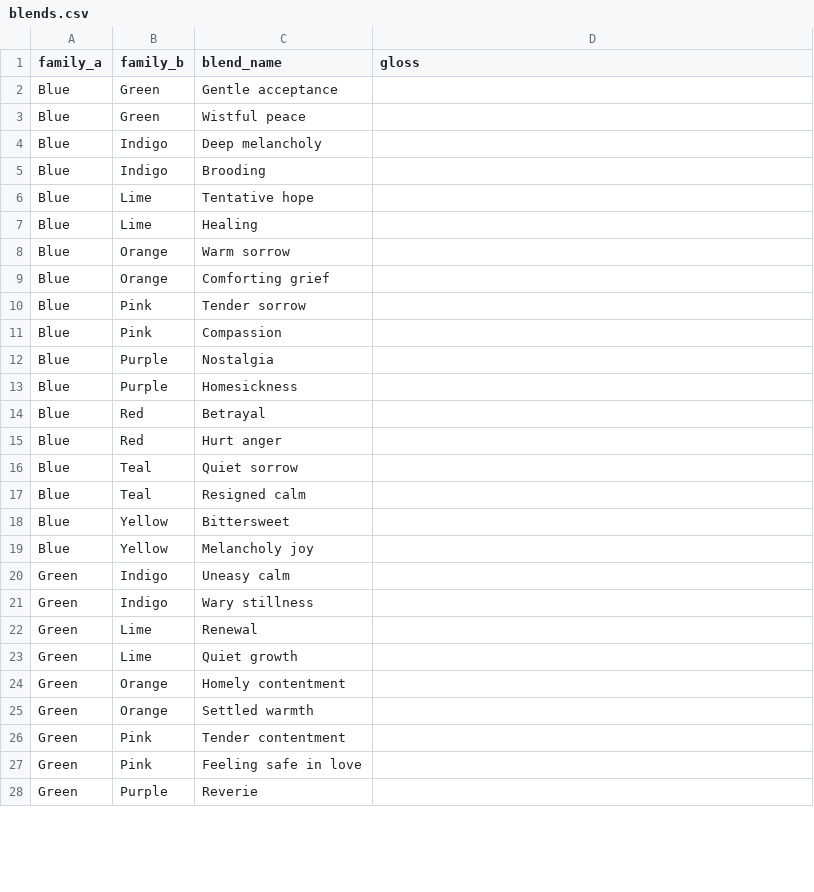
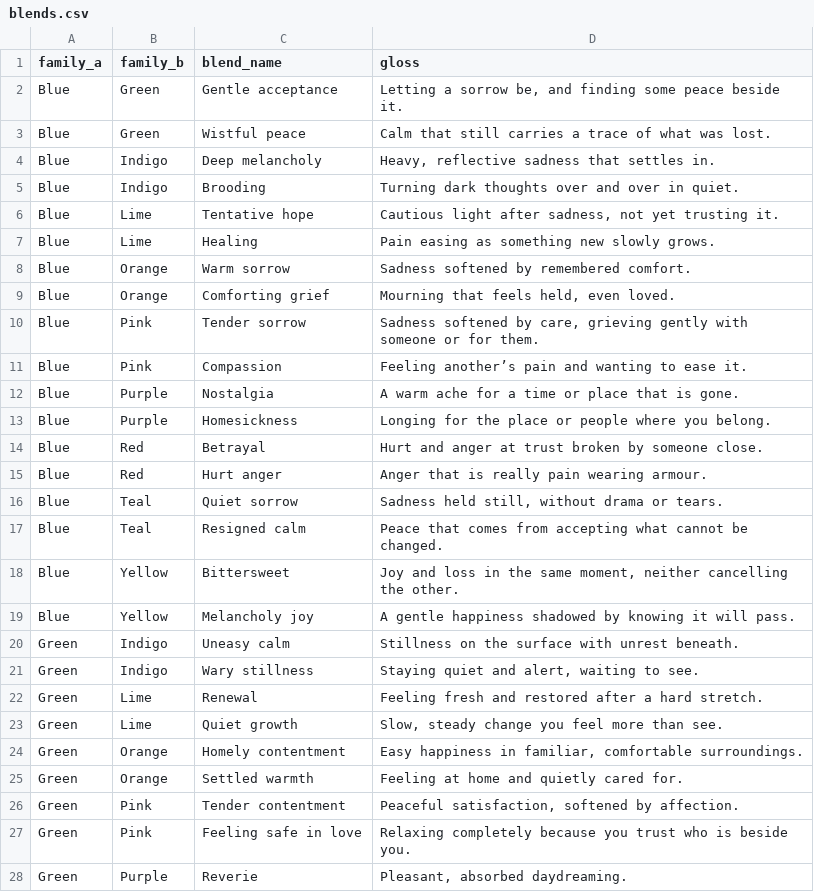
Before and after one commit to m33cellaneous/colours, a CSV file: source/blends.csv, drawn as a sheet; only a part is shown; the diff covers the shown part only.

```diff
--- a/source/blends.csv
+++ b/source/blends.csv
@@ -1,28 +1,28 @@
 family_a,family_b,blend_name,gloss
-Blue,Green,Gentle acceptance,
-Blue,Green,Wistful peace,
-Blue,Indigo,Deep melancholy,
-Blue,Indigo,Brooding,
-Blue,Lime,Tentative hope,
-Blue,Lime,Healing,
-Blue,Orange,Warm sorrow,
-Blue,Orange,Comforting grief,
-Blue,Pink,Tender sorrow,
-Blue,Pink,Compassion,
-Blue,Purple,Nostalgia,
-Blue,Purple,Homesickness,
-Blue,Red,Betrayal,
-Blue,Red,Hurt anger,
-Blue,Teal,Quiet sorrow,
-Blue,Teal,Resigned calm,
-Blue,Yellow,Bittersweet,
-Blue,Yellow,Melancholy joy,
-Green,Indigo,Uneasy calm,
-Green,Indigo,Wary stillness,
-Green,Lime,Renewal,
-Green,Lime,Quiet growth,
-Green,Orange,Homely contentment,
-Green,Orange,Settled warmth,
-Green,Pink,Tender contentment,
-Green,Pink,Feeling safe in love,
-Green,Purple,Reverie,
+Blue,Green,Gentle acceptance,"Letting a sorrow be, and finding some peace beside it."
+Blue,Green,Wistful peace,Calm that still carries a trace of what was lost.
+Blue,Indigo,Deep melancholy,"Heavy, reflective sadness that settles in."
+Blue,Indigo,Brooding,Turning dark thoughts over and over in quiet.
+Blue,Lime,Tentative hope,"Cautious light after sadness, not yet trusting it."
+Blue,Lime,Healing,Pain easing as something new slowly grows.
+Blue,Orange,Warm sorrow,Sadness softened by remembered comfort.
+Blue,Orange,Comforting grief,"Mourning that feels held, even loved."
+Blue,Pink,Tender sorrow,"Sadness softened by care, grieving gently with someone or for them."
+Blue,Pink,Compassion,Feeling another’s pain and wanting to ease it.
+Blue,Purple,Nostalgia,A warm ache for a time or place that is gone.
+Blue,Purple,Homesickness,Longing for the place or people where you belong.
+Blue,Red,Betrayal,Hurt and anger at trust broken by someone close.
+Blue,Red,Hurt anger,Anger that is really pain wearing armour.
+Blue,Teal,Quiet sorrow,"Sadness held still, without drama or tears."
+Blue,Teal,Resigned calm,Peace that comes from accepting what cannot be changed.
+Blue,Yellow,Bittersweet,"Joy and loss in the same moment, neither cancelling the other."
+Blue,Yellow,Melancholy joy,A gentle happiness shadowed by knowing it will pass.
+Green,Indigo,Uneasy calm,Stillness on the surface with unrest beneath.
+Green,Indigo,Wary stillness,"Staying quiet and alert, waiting to see."
+Green,Lime,Renewal,Feeling fresh and restored after a hard stretch.
+Green,Lime,Quiet growth,"Slow, steady change you feel more than see."
+Green,Orange,Homely contentment,"Easy happiness in familiar, comfortable surroundings."
+Green,Orange,Settled warmth,Feeling at home and quietly cared for.
+Green,Pink,Tender contentment,"Peaceful satisfaction, softened by affection."
+Green,Pink,Feeling safe in love,Relaxing completely because you trust who is beside you.
+Green,Purple,Reverie,"Pleasant, absorbed daydreaming."
```
Also changed, not shown: 63 edited cells elsewhere in this file, 5 other files.
